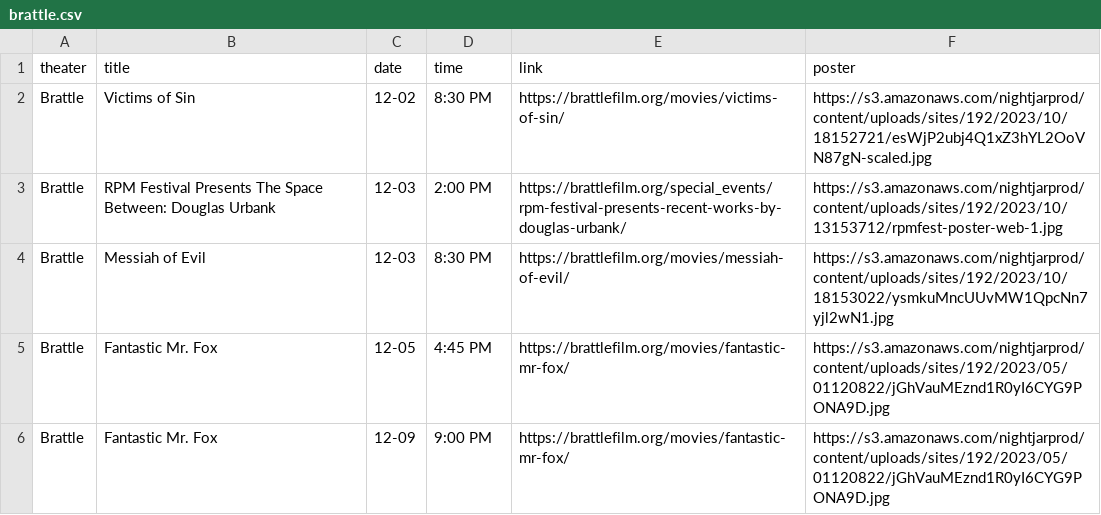
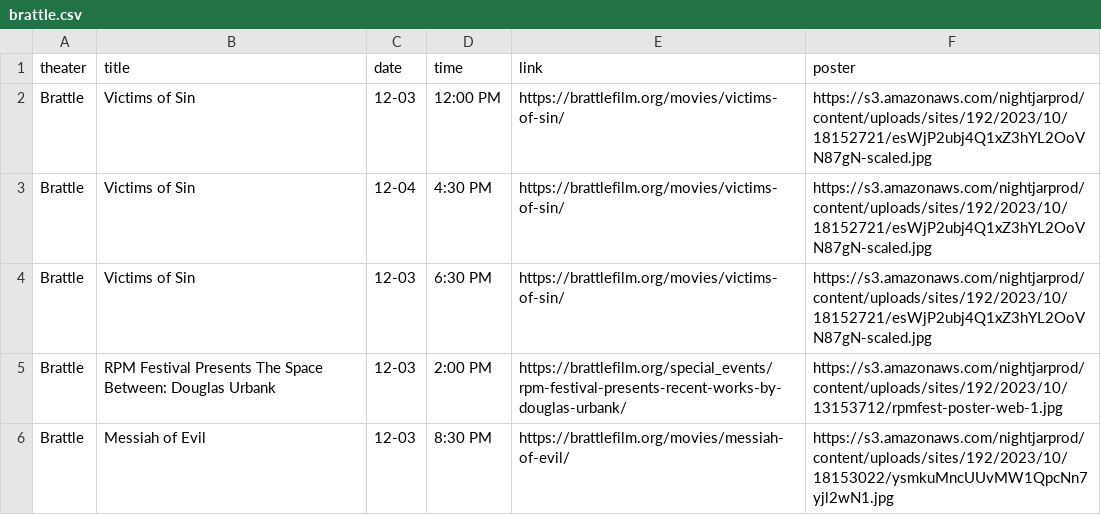
Before and after one commit to cgumb/movie_showtimes, a CSV file: data/brattle.csv, drawn as a sheet; only a part is shown; the shorter side is filled out with more unchanged rows.

```diff
--- a/data/brattle.csv
+++ b/data/brattle.csv
@@ -1,3 +1,5 @@
 theater,title,date,time,link,poster
-Brattle,Victims of Sin,12-02,8:30 PM,https://brattlefilm.org/movies/victims-of-sin/,https://s3.amazonaws.com/nightjarprod/content/uploads/sites/192/2023/10/18152721/esWjP2ubj4Q1xZ3hYL2OoVN87gN-scaled.jpg
+Brattle,Victims of Sin,12-03,12:00 PM,https://brattlefilm.org/movies/victims-of-sin/,https://s3.amazonaws.com/nightjarprod/content/uploads/sites/192/2023/10/18152721/esWjP2ubj4Q1xZ3hYL2OoVN87gN-scaled.jpg
+Brattle,Victims of Sin,12-04,4:30 PM,https://brattlefilm.org/movies/victims-of-sin/,https://s3.amazonaws.com/nightjarprod/content/uploads/sites/192/2023/10/18152721/esWjP2ubj4Q1xZ3hYL2OoVN87gN-scaled.jpg
+Brattle,Victims of Sin,12-03,6:30 PM,https://brattlefilm.org/movies/victims-of-sin/,https://s3.amazonaws.com/nightjarprod/content/uploads/sites/192/2023/10/18152721/esWjP2ubj4Q1xZ3hYL2OoVN87gN-scaled.jpg
 Brattle,RPM Festival Presents The Space Between: Douglas Urbank,12-03,2:00 PM,https://brattlefilm.org/special_events/rpm-festival-presents-recent-works-by-douglas-urbank/,https://s3.amazonaws.com/nightjarprod/content/uploads/sites/192/2023/10/13153712/rpmfest-poster-web-1.jpg
```
Also changed, not shown: data/coolidge.csv, data/rt.csv, 2 other files.
